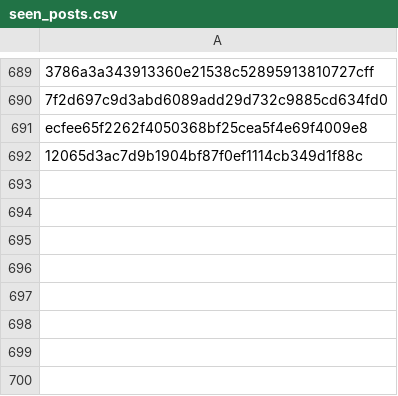
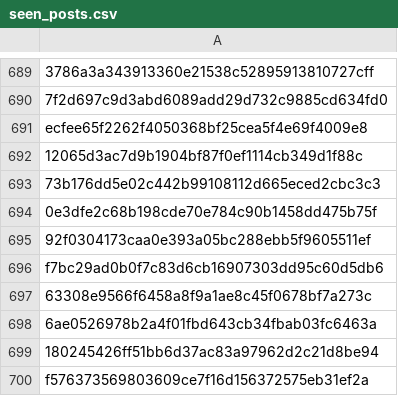
Before and after one commit to RozennKwon/hospital-crawler-qa-automation, a CSV file: top-hospitals/seen_posts.csv, drawn as a sheet; only a part is shown, gaps mark what is left out.

```diff
--- a/top-hospitals/seen_posts.csv
+++ b/top-hospitals/seen_posts.csv
@@ -692 +692,9 @@ ecfee65f2262f4050368bf25cea5f4e69f4009e8
 12065d3ac7d9b1904bf87f0ef1114cb349d1f88c
+73b176dd5e02c442b99108112d665eced2cbc3c3
+0e3dfe2c68b198cde70e784c90b1458dd475b75f
+92f0304173caa0e393a05bc288ebb5f9605511ef
+f7bc29ad0b0f7c83d6cb16907303dd95c60d5db6
+63308e9566f6458a8f9a1ae8c45f0678bf7a273c
+6ae0526978b2a4f01fbd643cb34fbab03fc6463a
+180245426ff51bb6d37ac83a97962d2c21d8be94
+f576373569803609ce7f16d156372575eb31ef2a
```
